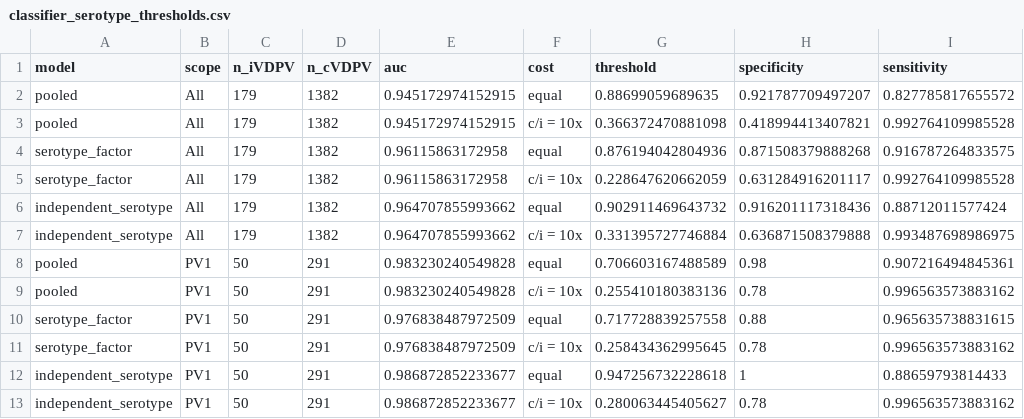
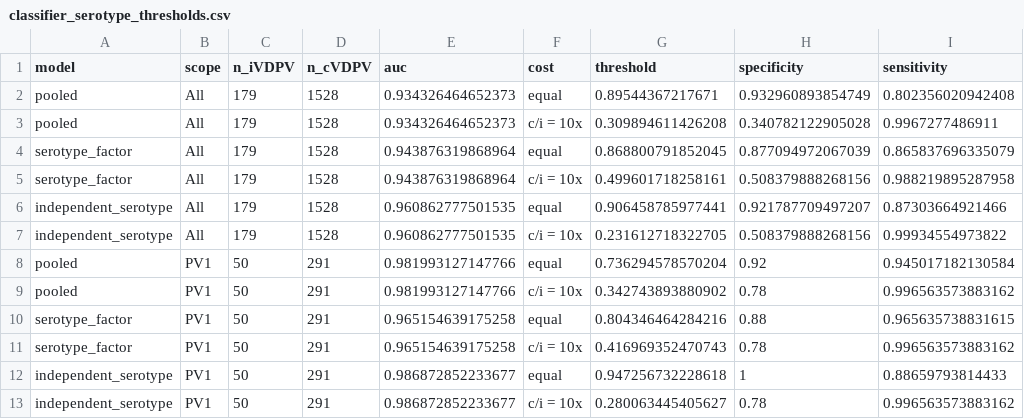
Before and after one commit to famulare/iVDPV-vs-cVDPV, a CSV file: analyses/genbank-classifier/classifier_serotype_thresholds.csv, drawn as a sheet; only a part is shown; the diff covers the shown part only.

```diff
--- a/analyses/genbank-classifier/classifier_serotype_thresholds.csv
+++ b/analyses/genbank-classifier/classifier_serotype_thresholds.csv
@@ -1,12 +1,12 @@
 "model","scope","n_iVDPV","n_cVDPV","auc","cost","threshold","specificity","sensitivity"
-"pooled","All",179,1382,0.945172974152915,"equal",0.88699059689635,0.921787709497207,0.827785817655572
-"pooled","All",179,1382,0.945172974152915,"c/i = 10x",0.366372470881098,0.418994413407821,0.992764109985528
-"serotype_factor","All",179,1382,0.96115863172958,"equal",0.876194042804936,0.871508379888268,0.916787264833575
-"serotype_factor","All",179,1382,0.96115863172958,"c/i = 10x",0.228647620662059,0.631284916201117,0.992764109985528
-"independent_serotype","All",179,1382,0.964707855993662,"equal",0.902911469643732,0.916201117318436,0.88712011577424
-"independent_serotype","All",179,1382,0.964707855993662,"c/i = 10x",0.331395727746884,0.636871508379888,0.993487698986975
-"pooled","PV1",50,291,0.983230240549828,"equal",0.706603167488589,0.98,0.907216494845361
-"pooled","PV1",50,291,0.983230240549828,"c/i = 10x",0.255410180383136,0.78,0.996563573883162
-"serotype_factor","PV1",50,291,0.976838487972509,"equal",0.717728839257558,0.88,0.965635738831615
-"serotype_factor","PV1",50,291,0.976838487972509,"c/i = 10x",0.258434362995645,0.78,0.996563573883162
+"pooled","All",179,1528,0.934326464652373,"equal",0.89544367217671,0.932960893854749,0.802356020942408
+"pooled","All",179,1528,0.934326464652373,"c/i = 10x",0.309894611426208,0.340782122905028,0.9967277486911
+"serotype_factor","All",179,1528,0.943876319868964,"equal",0.868800791852045,0.877094972067039,0.865837696335079
+"serotype_factor","All",179,1528,0.943876319868964,"c/i = 10x",0.499601718258161,0.508379888268156,0.988219895287958
+"independent_serotype","All",179,1528,0.960862777501535,"equal",0.906458785977441,0.921787709497207,0.87303664921466
+"independent_serotype","All",179,1528,0.960862777501535,"c/i = 10x",0.231612718322705,0.508379888268156,0.99934554973822
+"pooled","PV1",50,291,0.981993127147766,"equal",0.736294578570204,0.92,0.945017182130584
+"pooled","PV1",50,291,0.981993127147766,"c/i = 10x",0.342743893880902,0.78,0.996563573883162
+"serotype_factor","PV1",50,291,0.965154639175258,"equal",0.804346464284216,0.88,0.965635738831615
+"serotype_factor","PV1",50,291,0.965154639175258,"c/i = 10x",0.416969352470743,0.78,0.996563573883162
 "independent_serotype","PV1",50,291,0.986872852233677,"equal",0.947256732228618,1,0.88659793814433
```
Also changed, not shown: 53 edited cells elsewhere in this file, analyses/genbank-classifier/classifier_dnds_contours.csv, analyses/genbank-classifier/classifier_dnyears_contours.csv, 21 other files.
